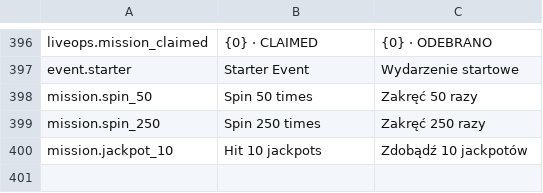
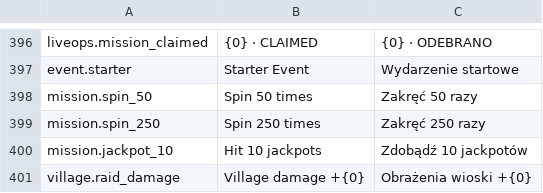
Before and after one commit to mojealterego/Nem-master, a CSV file: Docs/Localization/NewMaster_UI.csv, drawn as a sheet; only a part is shown, gaps mark what is left out; the diff names each change by its address in the sheet, - before the commit and + after, or states it on an @@ line.

Commit message:
Localize village raid damage

```diff
--- a/Docs/Localization/NewMaster_UI.csv
+++ b/Docs/Localization/NewMaster_UI.csv
+row 401: village.raid_damage | Village damage +{0} | Obrażenia wioski +{0}
```
